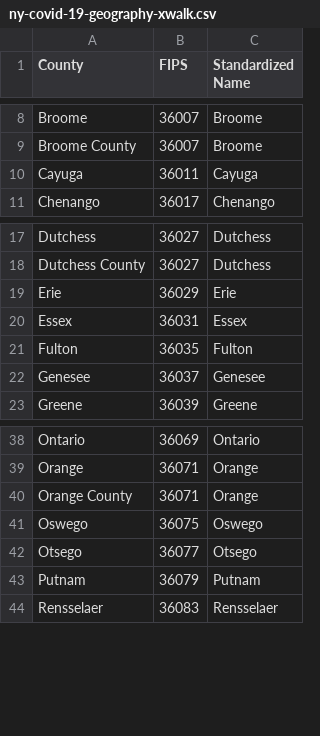
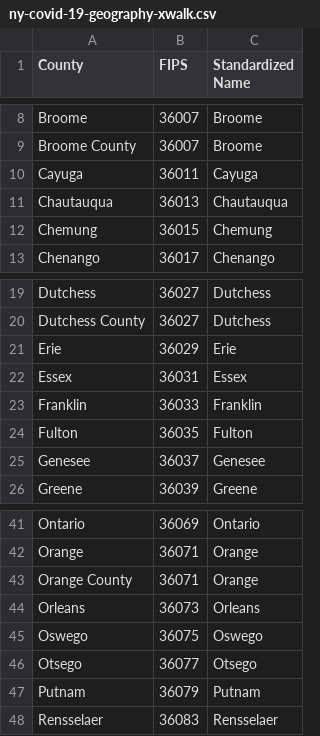
Before and after one commit to cgr-promising-solutions/data, a CSV file: ny-covid-19-geography-xwalk.csv, drawn as a sheet; only a part is shown, gaps mark what is left out; the diff names each change by its address in the sheet, - before the commit and + after, or states it on an @@ line.

```diff
--- a/ny-covid-19-geography-xwalk.csv
+++ b/ny-covid-19-geography-xwalk.csv
+row 11: Chautauqua | 36013 | Chautauqua
+row 12: Chemung | 36015 | Chemung
+row 23: Franklin | 36033 | Franklin
+row 44: Orleans | 36073 | Orleans
```
Also changed, not shown: ny-covid-19.csv.
